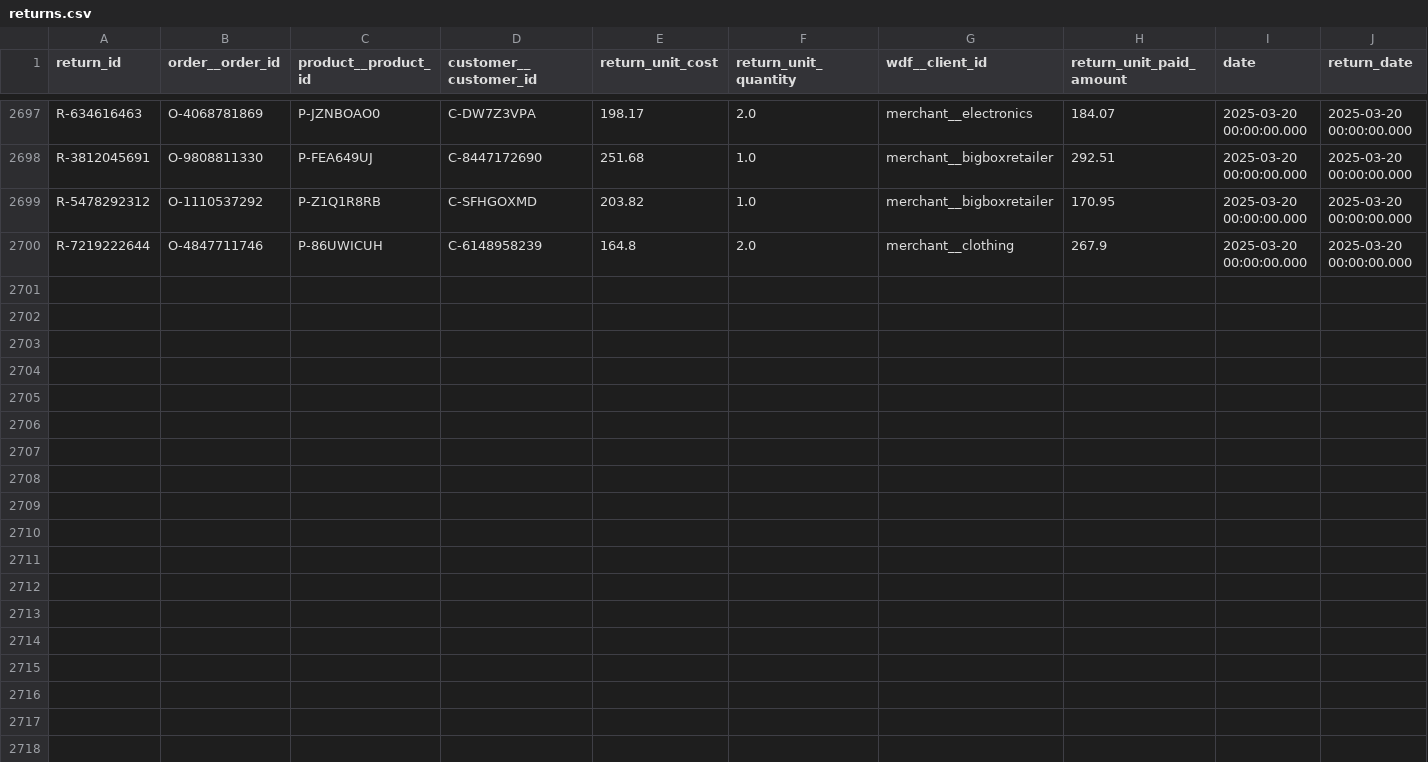
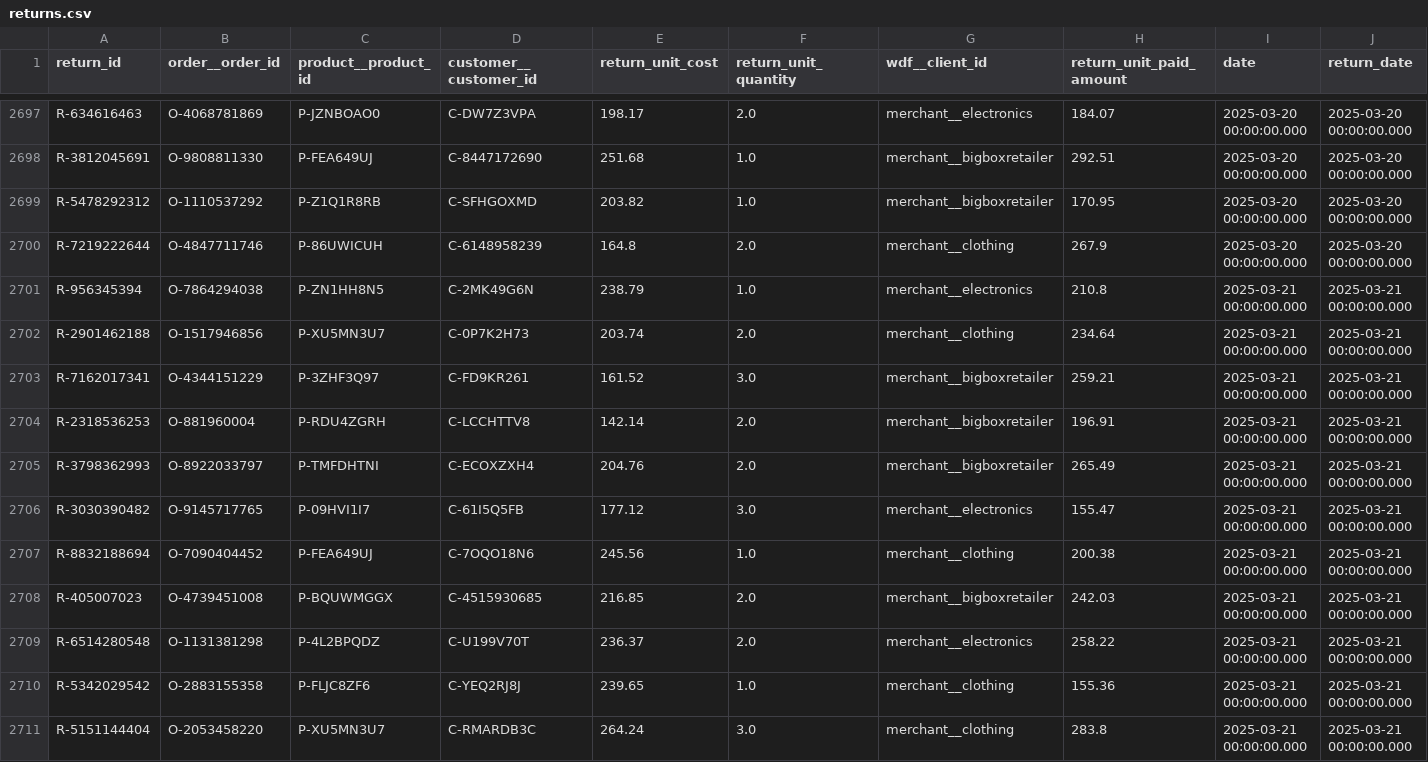
Before and after one commit to janpansky/demo_data, a CSV file: data/returns.csv, drawn as a sheet; only a part is shown, gaps mark what is left out.

```diff
--- a/data/returns.csv
+++ b/data/returns.csv
@@ -2700 +2700,12 @@ R-5478292312,O-1110537292,P-Z1Q1R8RB,C-SFHGOXMD,203.82,1.0,merchant__bigboxretai
 R-7219222644,O-4847711746,P-86UWICUH,C-6148958239,164.8,2.0,merchant__clothing,267.9,2025-03-20 00:00:00.000,2025-03-20 00:00:00.000
+R-956345394,O-7864294038,P-ZN1HH8N5,C-2MK49G6N,238.79,1.0,merchant__electronics,210.8,2025-03-21 00:00:00.000,2025-03-21 00:00:00.000
+R-2901462188,O-1517946856,P-XU5MN3U7,C-0P7K2H73,203.74,2.0,merchant__clothing,234.64,2025-03-21 00:00:00.000,2025-03-21 00:00:00.000
+R-7162017341,O-4344151229,P-3ZHF3Q97,C-FD9KR261,161.52,3.0,merchant__bigboxretailer,259.21,2025-03-21 00:00:00.000,2025-03-21 00:00:00.000
+R-2318536253,O-881960004,P-RDU4ZGRH,C-LCCHTTV8,142.14,2.0,merchant__bigboxretailer,196.91,2025-03-21 00:00:00.000,2025-03-21 00:00:00.000
+R-3798362993,O-8922033797,P-TMFDHTNI,C-ECOXZXH4,204.76,2.0,merchant__bigboxretailer,265.49,2025-03-21 00:00:00.000,2025-03-21 00:00:00.000
+R-3030390482,O-9145717765,P-09HVI1I7,C-61I5Q5FB,177.12,3.0,merchant__electronics,155.47,2025-03-21 00:00:00.000,2025-03-21 00:00:00.000
+R-8832188694,O-7090404452,P-FEA649UJ,C-7OQO18N6,245.56,1.0,merchant__clothing,200.38,2025-03-21 00:00:00.000,2025-03-21 00:00:00.000
+R-405007023,O-4739451008,P-BQUWMGGX,C-4515930685,216.85,2.0,merchant__bigboxretailer,242.03,2025-03-21 00:00:00.000,2025-03-21 00:00:00.000
+R-6514280548,O-1131381298,P-4L2BPQDZ,C-U199V70T,236.37,2.0,merchant__electronics,258.22,2025-03-21 00:00:00.000,2025-03-21 00:00:00.000
+R-5342029542,O-2883155358,P-FLJC8ZF6,C-YEQ2RJ8J,239.65,1.0,merchant__clothing,155.36,2025-03-21 00:00:00.000,2025-03-21 00:00:00.000
+R-5151144404,O-2053458220,P-XU5MN3U7,C-RMARDB3C,264.24,3.0,merchant__clothing,283.8,2025-03-21 00:00:00.000,2025-03-21 00:00:00.000
```
Also changed, not shown: data/customer.csv, 1 other file.
